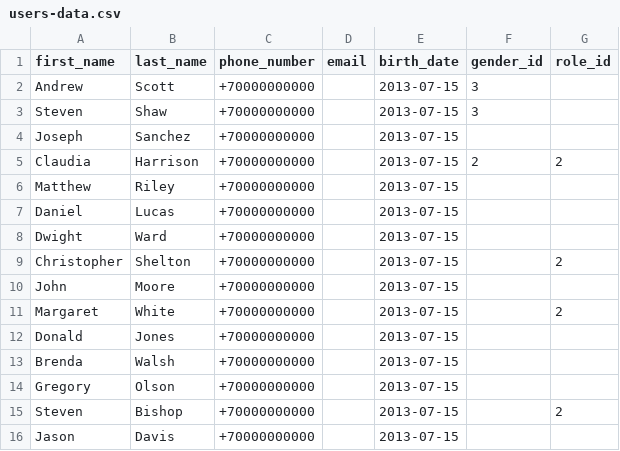
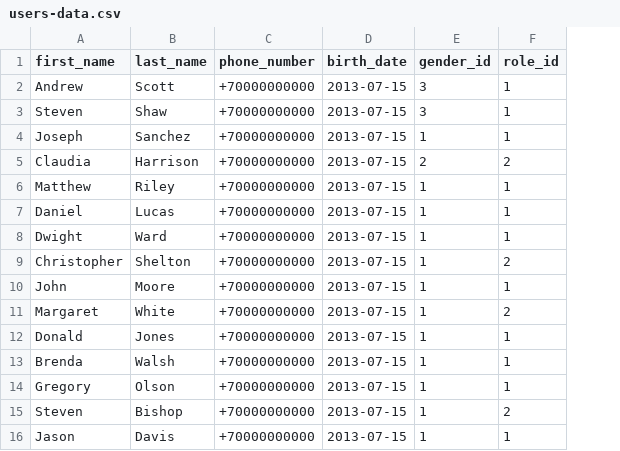
Before and after one commit to Neliitsme/DB-Design, a CSV file: users-data.csv, drawn as a sheet; removed rows and columns are numbered as before the commit, all else as after; the diff names each change by its address in the sheet, - before the commit and + after, or states it on an @@ line.

Commit message:
feat: add csv with user data

```diff
--- a/users-data.csv
+++ b/users-data.csv
-column D (email), empty
-F2:F4 (role_id): (empty)
+F2:F4 (role_id): 1
-E4 (gender_id): (empty)
+E4 (gender_id): 1
-E6:E16 (gender_id): (empty)
+E6:E16 (gender_id): 1
-F6:F8 (role_id): (empty)
+F6:F8 (role_id): 1
-F10 (role_id): (empty)
+F10 (role_id): 1
-F12:F14 (role_id): (empty)
+F12:F14 (role_id): 1
-F16 (role_id): (empty)
+F16 (role_id): 1
```
